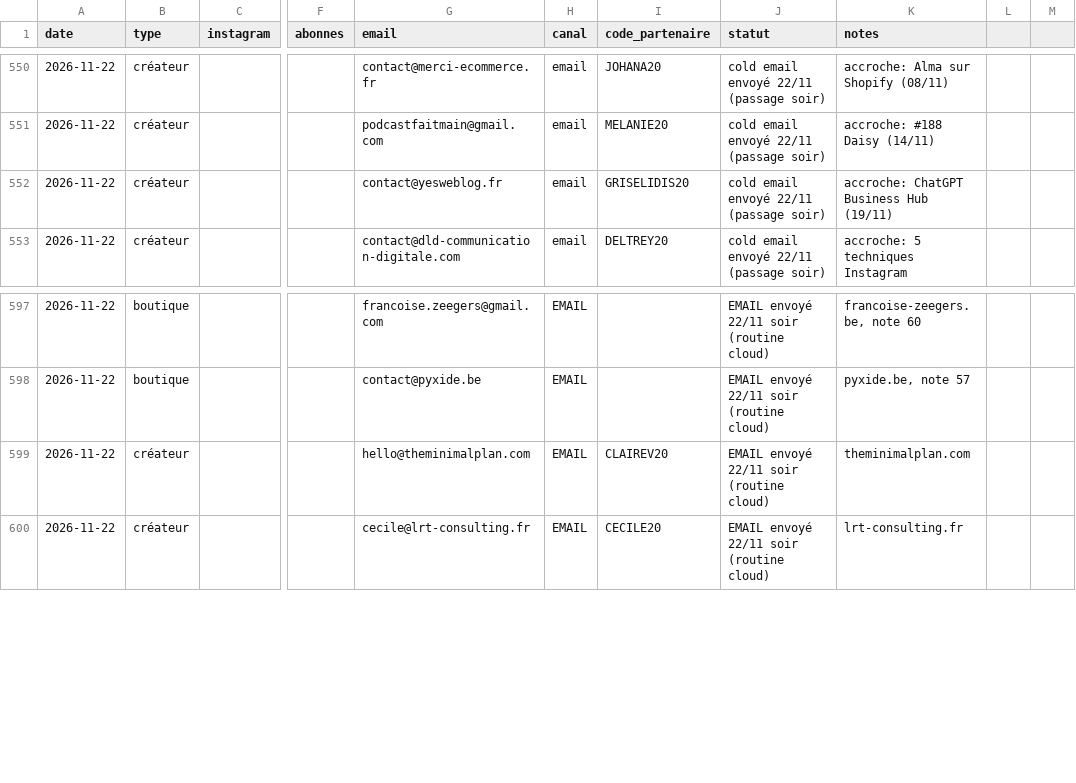
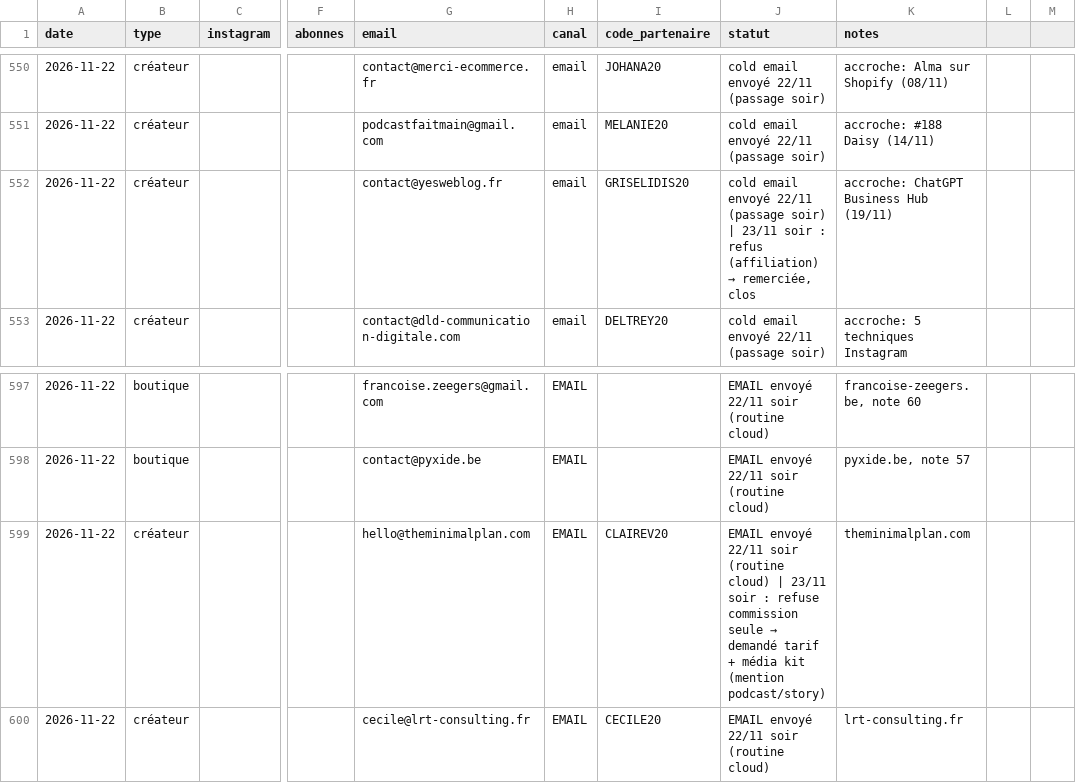
Before and after one commit to storescoreaudit-cmyk/storescore-audit.github.io, a CSV file: influenceurs.csv, drawn as a sheet; only a part is shown, gaps mark what is left out; the diff names each change by its address in the sheet, - before the commit and + after, or states it on an @@ line.

```diff
--- a/influenceurs.csv
+++ b/influenceurs.csv
@@ J552 (statut): …(passage soir) → …(passage soir) | 23/11 soir : refus (affiliation) → remerciée, clos @@
@@ J599 (statut): …(routine cloud) → …(routine cloud) | 23/11 soir : refuse commission seule → demandé tarif + média kit (mention podcast/story) @@
```
